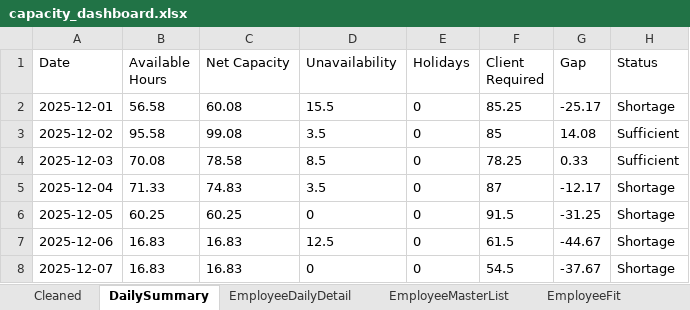
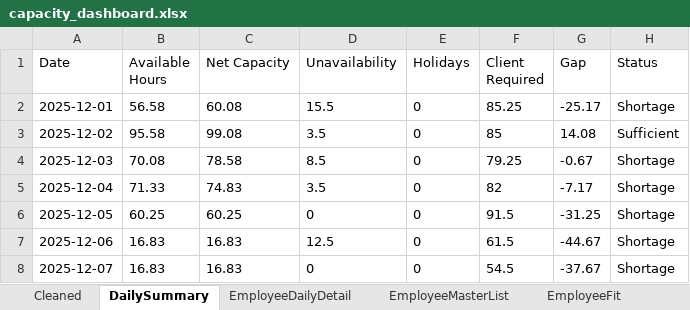
Before and after one commit to Mustansar-tech/CareCapacity, an Excel workbook: capacity_dashboard.xlsx, sheet DailySummary, drawn as a sheet; values as stored, in another font and other column widths than the file's, no borders; the diff names each change by its address in the sheet, - before the commit and + after, or states it on an @@ line.

```diff
--- a/capacity_dashboard.xlsx (sheet DailySummary)
+++ b/capacity_dashboard.xlsx (sheet DailySummary)
-F4 (Client Required): 78.25
+F4 (Client Required): 79.25
-G4 (Gap): 0.33
+G4 (Gap): -0.67
-H4 (Status): Sufficient
+H4 (Status): Shortage
-F5 (Client Required): 87
+F5 (Client Required): 82
-G5 (Gap): -12.17
+G5 (Gap): -7.17
```
Also changed, not shown: sheet EmployeeDailyDetail.
